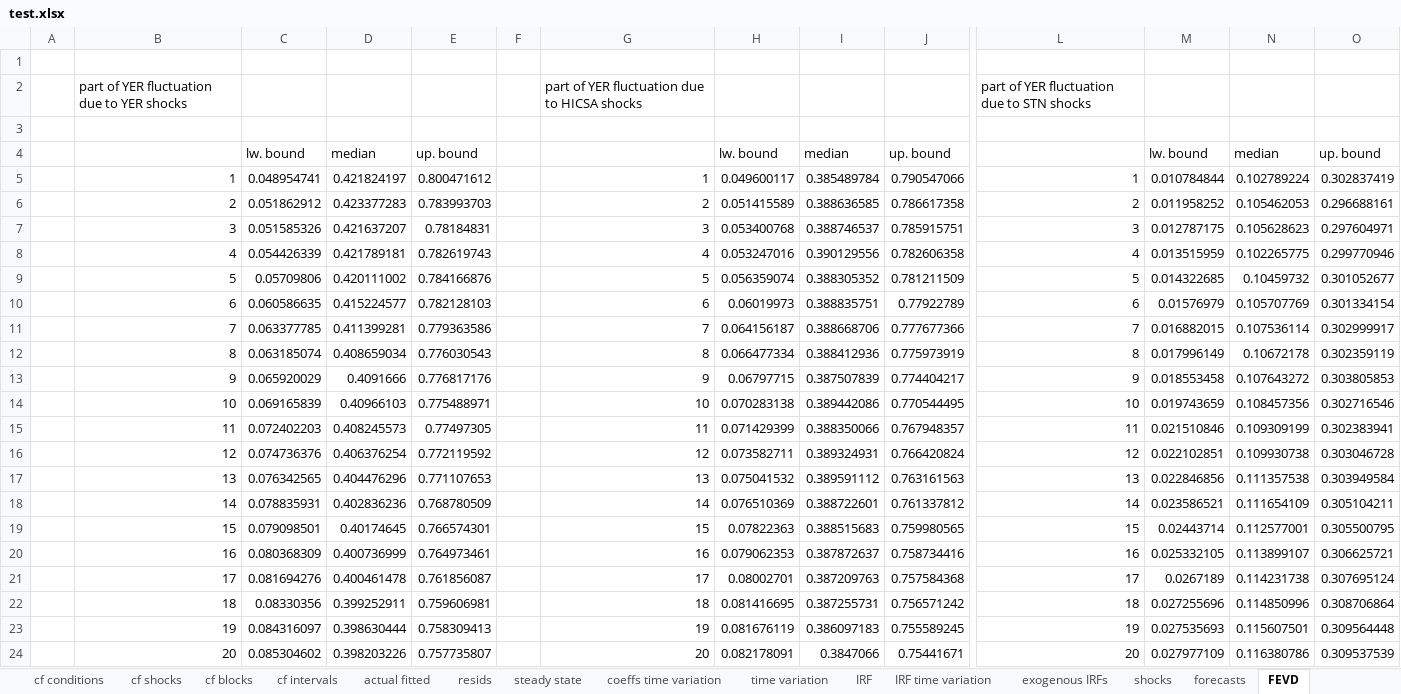
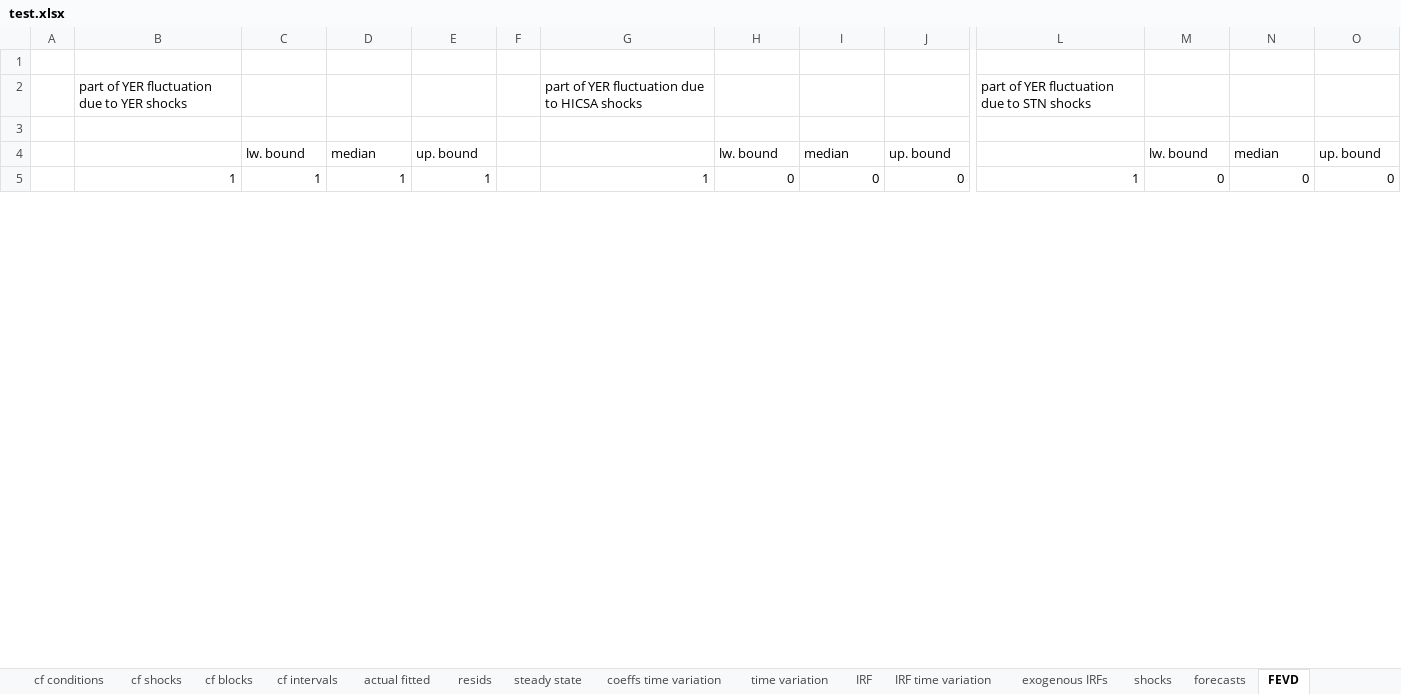
Before and after one commit to european-central-bank/BEAR-toolbox, an Excel workbook: results/test.xlsx, sheet FEVD, drawn as a sheet; only a part is shown, gaps mark what is left out; values as stored, in another font and other column widths than the file's, no borders; removed rows and columns are numbered as before the commit, all else as after; rows hold the shown columns only; the diff covers the shown part only; the diff names each change by its address in the sheet, - before the commit and + after, or states it on an @@ line.

```diff
--- a/results/test.xlsx (sheet FEVD)
+++ b/results/test.xlsx (sheet FEVD)
-row 5:  | 1 | 0.048954741 | 0.421824197 | 0.800471612 |  | 1 | 0.049600117 | 0.385489784 | 0.790547066 | 1 | 0.010784844 | 0.102789224 | 0.302837419
-row 6:  | 2 | 0.051862912 | 0.423377283 | 0.783993703 |  | 2 | 0.051415589 | 0.388636585 | 0.786617358 | 2 | 0.011958252 | 0.105462053 | 0.296688161
-row 7:  | 3 | 0.051585326 | 0.421637207 | 0.78184831 |  | 3 | 0.053400768 | 0.388746537 | 0.785915751 | 3 | 0.012787175 | 0.105628623 | 0.297604971
-row 8:  | 4 | 0.054426339 | 0.421789181 | 0.782619743 |  | 4 | 0.053247016 | 0.390129556 | 0.782606358 | 4 | 0.013515959 | 0.102265775 | 0.299770946
-row 9:  | 5 | 0.05709806 | 0.420111002 | 0.784166876 |  | 5 | 0.056359074 | 0.388305352 | 0.781211509 | 5 | 0.014322685 | 0.10459732 | 0.301052677
-row 10:  | 6 | 0.060586635 | 0.415224577 | 0.782128103 |  | 6 | 0.06019973 | 0.388835751 | 0.77922789 | 6 | 0.01576979 | 0.105707769 | 0.301334154
-row 11:  | 7 | 0.063377785 | 0.411399281 | 0.779363586 |  | 7 | 0.064156187 | 0.388668706 | 0.777677366 | 7 | 0.016882015 | 0.107536114 | 0.302999917
-row 12:  | 8 | 0.063185074 | 0.408659034 | 0.776030543 |  | 8 | 0.066477334 | 0.388412936 | 0.775973919 | 8 | 0.017996149 | 0.10672178 | 0.302359119
-row 13:  | 9 | 0.065920029 | 0.4091666 | 0.776817176 |  | 9 | 0.06797715 | 0.387507839 | 0.774404217 | 9 | 0.018553458 | 0.107643272 | 0.303805853
-row 14:  | 10 | 0.069165839 | 0.40966103 | 0.775488971 |  | 10 | 0.070283138 | 0.389442086 | 0.770544495 | 10 | 0.019743659 | 0.108457356 | 0.302716546
-row 15:  | 11 | 0.072402203 | 0.408245573 | 0.77497305 |  | 11 | 0.071429399 | 0.388350066 | 0.767948357 | 11 | 0.021510846 | 0.109309199 | 0.302383941
-row 16:  | 12 | 0.074736376 | 0.406376254 | 0.772119592 |  | 12 | 0.073582711 | 0.389324931 | 0.766420824 | 12 | 0.022102851 | 0.109930738 | 0.303046728
-row 17:  | 13 | 0.076342565 | 0.404476296 | 0.771107653 |  | 13 | 0.075041532 | 0.389591112 | 0.763161563 | 13 | 0.022846856 | 0.111357538 | 0.303949584
-row 18:  | 14 | 0.078835931 | 0.402836236 | 0.768780509 |  | 14 | 0.076510369 | 0.388722601 | 0.761337812 | 14 | 0.023586521 | 0.111654109 | 0.305104211
-row 19:  | 15 | 0.079098501 | 0.40174645 | 0.766574301 |  | 15 | 0.07822363 | 0.388515683 | 0.759980565 | 15 | 0.02443714 | 0.112577001 | 0.305500795
-row 20:  | 16 | 0.080368309 | 0.400736999 | 0.764973461 |  | 16 | 0.079062353 | 0.387872637 | 0.758734416 | 16 | 0.025332105 | 0.113899107 | 0.306625721
-row 21:  | 17 | 0.081694276 | 0.400461478 | 0.761856087 |  | 17 | 0.08002701 | 0.387209763 | 0.757584368 | 17 | 0.0267189 | 0.114231738 | 0.307695124
-row 22:  | 18 | 0.08330356 | 0.399252911 | 0.759606981 |  | 18 | 0.081416695 | 0.387255731 | 0.756571242 | 18 | 0.027255696 | 0.114850996 | 0.308706864
-row 23:  | 19 | 0.084316097 | 0.398630444 | 0.758309413 |  | 19 | 0.081676119 | 0.386097183 | 0.755589245 | 19 | 0.027535693 | 0.115607501 | 0.309564448
-row 24:  | 20 | 0.085304602 | 0.398203226 | 0.757735807 |  | 20 | 0.082178091 | 0.3847066 | 0.75441671 | 20 | 0.027977109 | 0.116380786 | 0.309537539
+row 5:  | 1 | 1 | 1 | 1 |  | 1 | 0 | 0 | 0 | 1 | 0 | 0 | 0
```
Also changed, not shown: 59 added rows and 40 removed rows elsewhere in this sheet, sheet hist decomp, sheet struct shocks, sheet IRF, sheet resids, sheet actual fitted, sheet forecasts, 4 more sheets, other sheet tabs, data.xlsx, 2 other files.
